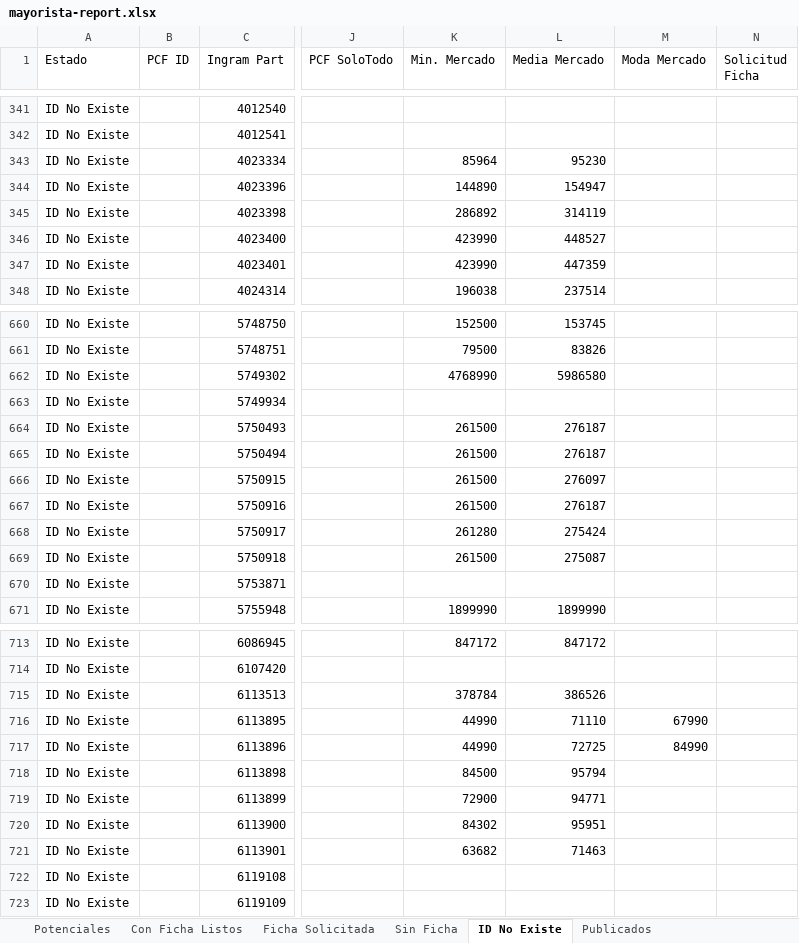
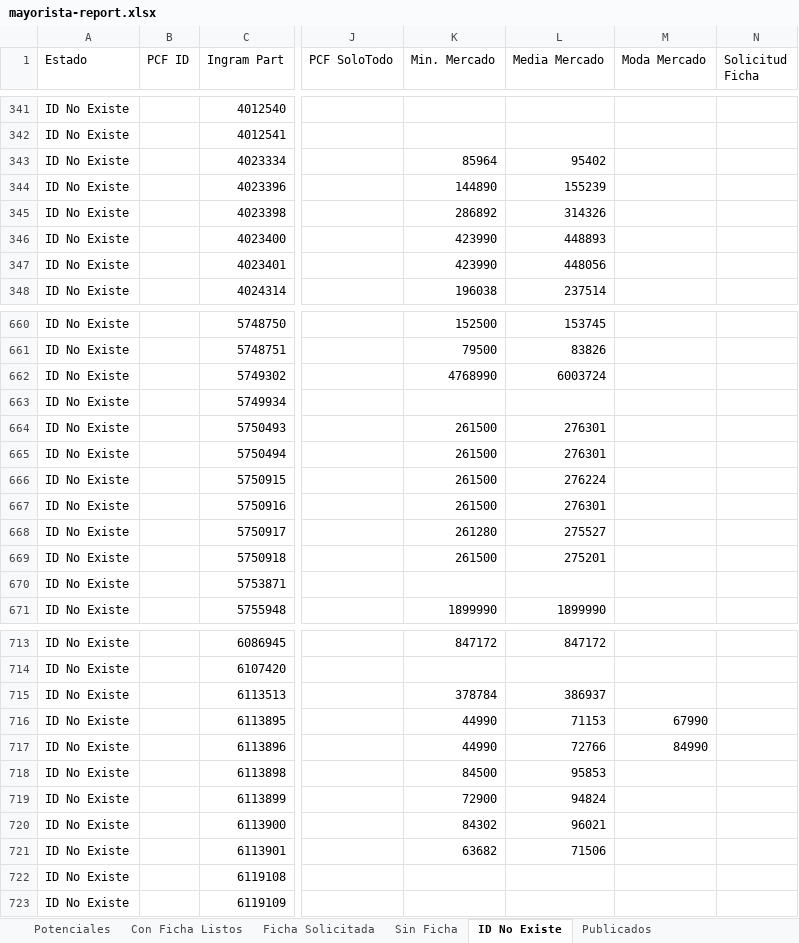
Before and after one commit to aincatoni/pcfactory-monitor-mayoristas, an Excel workbook: mayorista-report.xlsx, sheet ID No Existe, drawn as a sheet; only a part is shown, gaps mark what is left out; values as stored, in another font and other column widths than the file's, no borders; the diff covers the shown part only; the diff names each change by its address in the sheet, - before the commit and + after, or states it on an @@ line.

```diff
--- a/mayorista-report.xlsx (sheet ID No Existe)
+++ b/mayorista-report.xlsx (sheet ID No Existe)
-L343 (Media Mercado): 95230
+L343 (Media Mercado): 95402
-L344 (Media Mercado): 154947
+L344 (Media Mercado): 155239
-L345 (Media Mercado): 314119
+L345 (Media Mercado): 314326
-L346 (Media Mercado): 448527
+L346 (Media Mercado): 448893
-L347 (Media Mercado): 447359
+L347 (Media Mercado): 448056
-L662 (Media Mercado): 5986580
+L662 (Media Mercado): 6003724
-L664:L665 (Media Mercado): 276187
+L664:L665 (Media Mercado): 276301
-L666 (Media Mercado): 276097
+L666 (Media Mercado): 276224
-L667 (Media Mercado): 276187
+L667 (Media Mercado): 276301
-L668 (Media Mercado): 275424
+L668 (Media Mercado): 275527
-L669 (Media Mercado): 275087
+L669 (Media Mercado): 275201
-L715 (Media Mercado): 386526
+L715 (Media Mercado): 386937
-L716 (Media Mercado): 71110
+L716 (Media Mercado): 71153
-L717 (Media Mercado): 72725
+L717 (Media Mercado): 72766
-L718 (Media Mercado): 95794
+L718 (Media Mercado): 95853
-L719 (Media Mercado): 94771
+L719 (Media Mercado): 94824
-L720 (Media Mercado): 95951
+L720 (Media Mercado): 96021
-L721 (Media Mercado): 71463
+L721 (Media Mercado): 71506
```
Also changed, not shown: 89 edited cells elsewhere in this sheet, sheet Publicados, sheet Potenciales, sheet Con Ficha Listos, sheet Ficha Solicitada, 2 other files.
